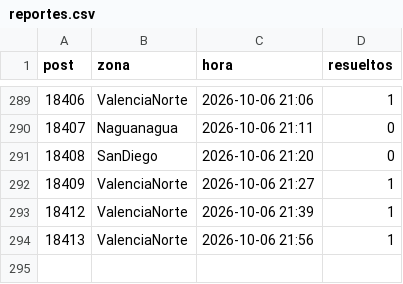
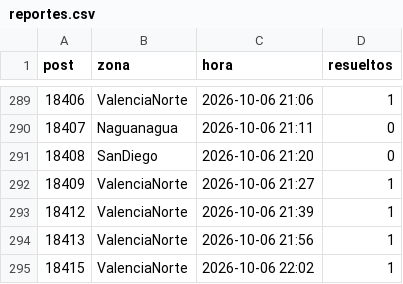
Before and after one commit to ricardotester12-glitch/cortes-luz-valencia, a CSV file: data/reportes.csv, drawn as a sheet; only a part is shown, gaps mark what is left out; the diff names each change by its address in the sheet, - before the commit and + after, or states it on an @@ line.

```diff
--- a/data/reportes.csv
+++ b/data/reportes.csv
+row 295: 18415 | ValenciaNorte | 2026-10-06 22:02 | 1
```
Also changed, not shown: data/cortes.csv, 3 other files.
